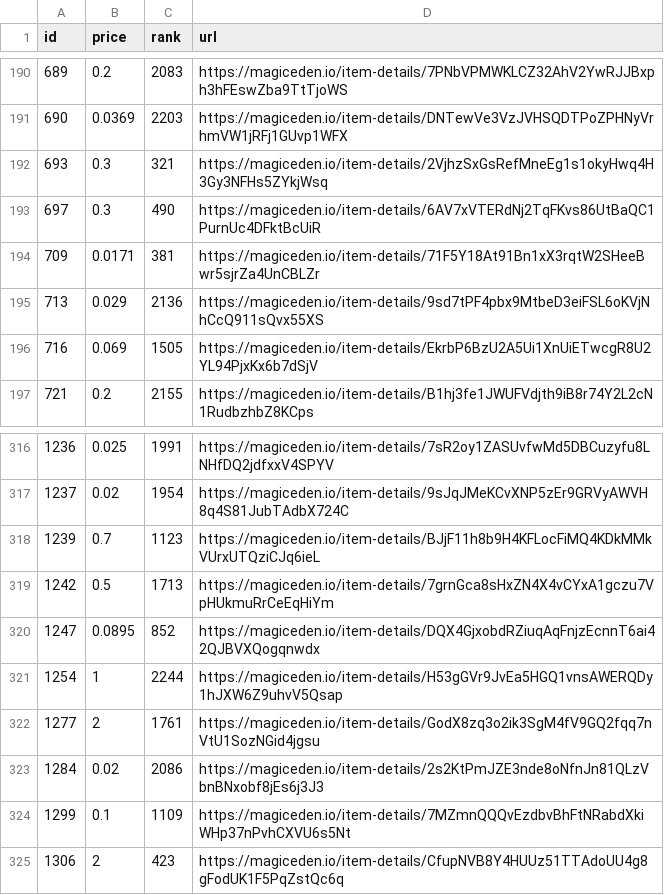
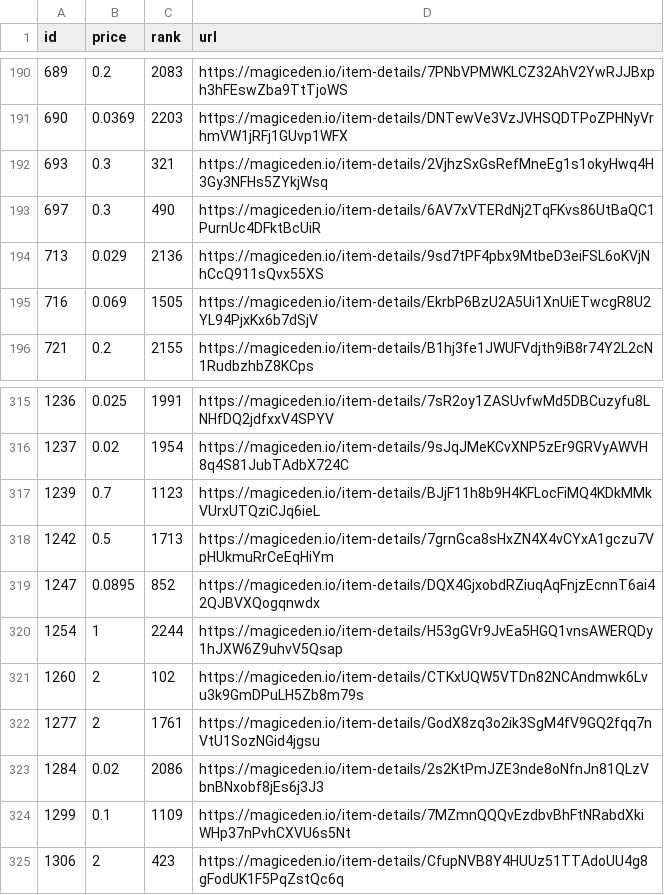
Before and after one commit to braposo/magiceden-wolves-monitor, a CSV file: wolves-data-processed.csv, drawn as a sheet; only a part is shown, gaps mark what is left out.

Commit message:
Flat: latest data (2021-11-01T06:18:42.572Z) {   "date": "2021-11-01T06:18:42.572Z",   "files": [     {       "name": "wolves-data-processed.csv",       "deltaBytes": -3,       "source": "https://api-mainnet.magiceden.io/rpc/getListedNFTsByQuery?q=%7B%22%24match%22%3A%7B%22collectionSymbol%22%3A%22wolves_of_sol_street%22%7D%2C%22%24sort%22%3A%7B%22takerAmount%22%3A1%2C%22createdAt%22%3A-1%7D%7D"     },     {       "name": "wolves-data.json",       "deltaBytes": -3718,       "source": "https://api-mainnet.magiceden.io/rpc/getListedNFTsByQuery?q=%7B%22%24match%22%3A%7B%22collectionSymbol%22%3A%22wolves_of_sol_street%22%7D%2C%22%24sort%22%3A%7B%22takerAmount%22%3A1%2C%22createdAt%22%3A-1%7D%7D"     }   ] }

```diff
--- a/wolves-data-processed.csv
+++ b/wolves-data-processed.csv
@@ -193,3 +193,2 @@ id,price,rank,url
 697,0.3,490,https://magiceden.io/item-details/6AV7xVTERdNj2TqFKvs86UtBaQC1PurnUc4DFktBcUiR
-709,0.0171,381,https://magiceden.io/item-details/71F5Y18At91Bn1xX3rqtW2SHeeBwr5sjrZa4UnCBLZr
 713,0.029,2136,https://magiceden.io/item-details/9sd7tPF4pbx9MtbeD3eiFSL6oKVjNhCcQ911sQvx55XS
@@ -321,2 +320,3 @@ id,price,rank,url
 1254,1,2244,https://magiceden.io/item-details/H53gGVr9JvEa5HGQ1vnsAWERQDy1hJXW6Z9uhvV5Qsap
+1260,2,102,https://magiceden.io/item-details/CTKxUQW5VTDn82NCAndmwk6Lvu3k9GmDPuLH5Zb8m79s
 1277,2,1761,https://magiceden.io/item-details/GodX8zq3o2ik3SgM4fV9GQ2fqq7nVtU1SozNGid4jgsu
```
Also changed, not shown: 1 other file.
